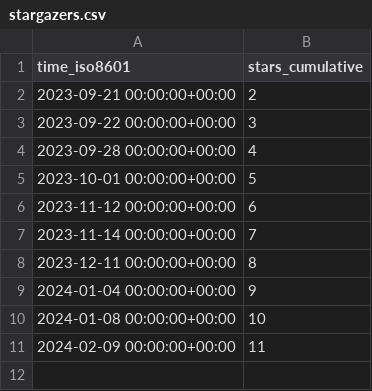
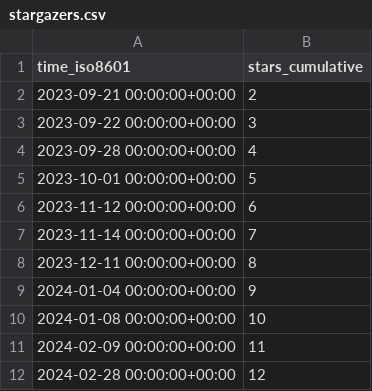
Before and after one commit to att/qujata, a CSV file: att/qujata/ghrs-data/stargazers.csv, drawn as a sheet.

```diff
--- a/att/qujata/ghrs-data/stargazers.csv
+++ b/att/qujata/ghrs-data/stargazers.csv
@@ -11 +11,2 @@ time_iso8601,stars_cumulative
 2024-02-09 00:00:00+00:00,11
+2024-02-28 00:00:00+00:00,12
```
